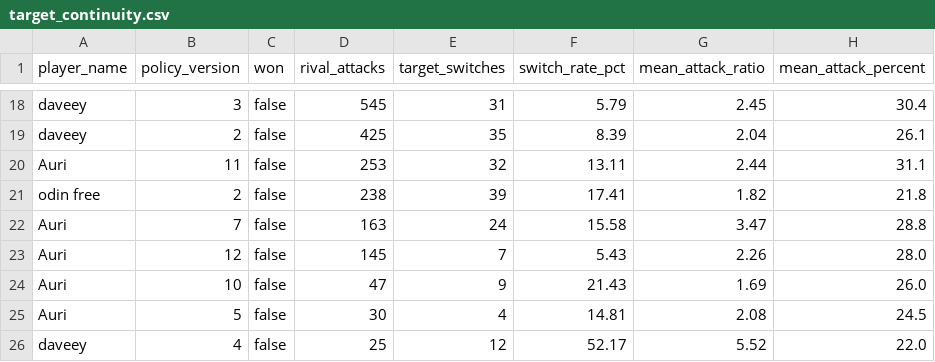
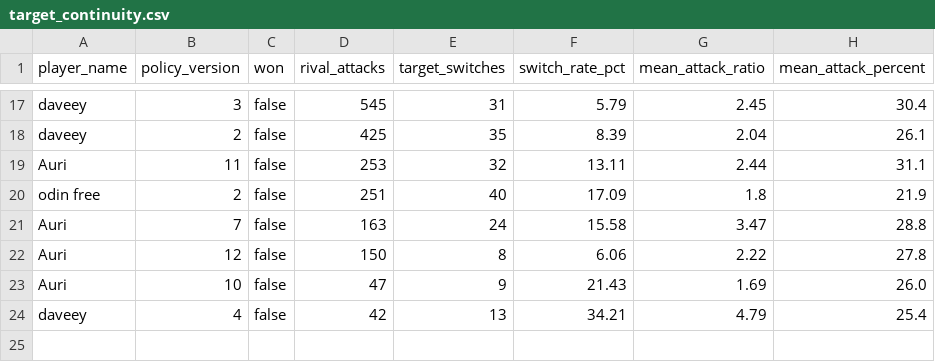
Before and after one commit to welttowelt/proxywar-coworld-starter, a CSV file: data/analysis/target_continuity.csv, drawn as a sheet; only a part is shown, gaps mark what is left out; the diff covers the shown part only.

```diff
--- a/data/analysis/target_continuity.csv
+++ b/data/analysis/target_continuity.csv
@@ -20,7 +19,6 @@ daveey,2,false,425,35,8.39,2.04,26.1
 Auri,11,false,253,32,13.11,2.44,31.1
-odin free,2,false,238,39,17.41,1.82,21.8
+odin free,2,false,251,40,17.09,1.8,21.9
 Auri,7,false,163,24,15.58,3.47,28.8
-Auri,12,false,145,7,5.43,2.26,28.0
+Auri,12,false,150,8,6.06,2.22,27.8
 Auri,10,false,47,9,21.43,1.69,26.0
-Auri,5,false,30,4,14.81,2.08,24.5
-daveey,4,false,25,12,52.17,5.52,22.0
+daveey,4,false,42,13,34.21,4.79,25.4
```
Also changed, not shown: 1 added row, 2 removed rows and 29 edited cells elsewhere in this file, data/analysis/ffa_phase_profile.csv, data/analysis/player_performance.csv, 40 other files.
